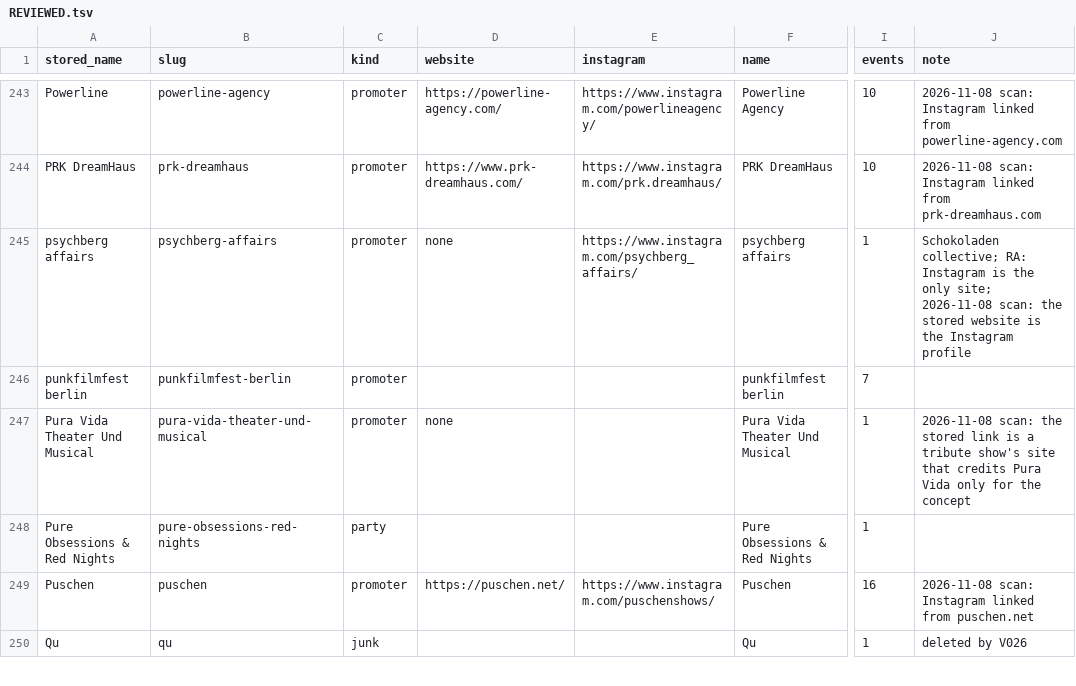
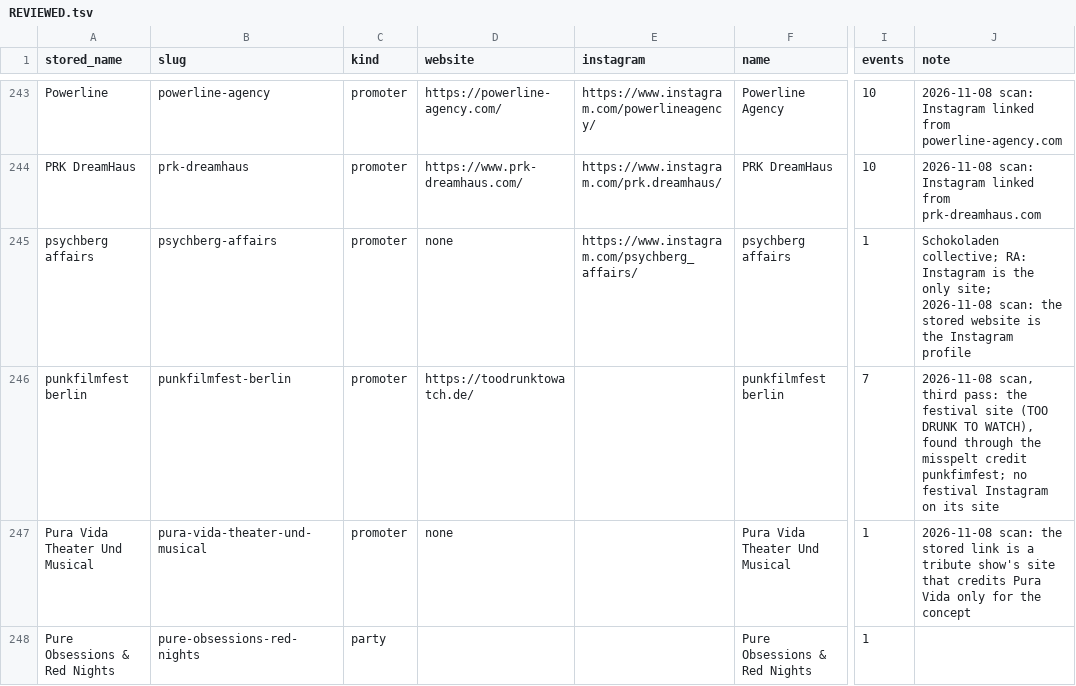
Before and after one commit to enorm-labs/event-junkie, a TSV file: docs/promoters/REVIEWED.tsv, drawn as a sheet; only a part is shown, gaps mark what is left out; the shorter side is filled out with more unchanged rows; the diff names each change by its address in the sheet, - before the commit and + after, or states it on an @@ line.

```diff
--- a/docs/promoters/REVIEWED.tsv
+++ b/docs/promoters/REVIEWED.tsv
-D246 (website): (empty)
+D246 (website): https://toodrunktowatch.de/
-J246 (note): (empty)
+J246 (note): 2026-11-08 scan, third pass: the festival site (TOO DRUNK TO WATCH), found through the misspelt credit punkfimfest; no festival Instagram on its site
```
